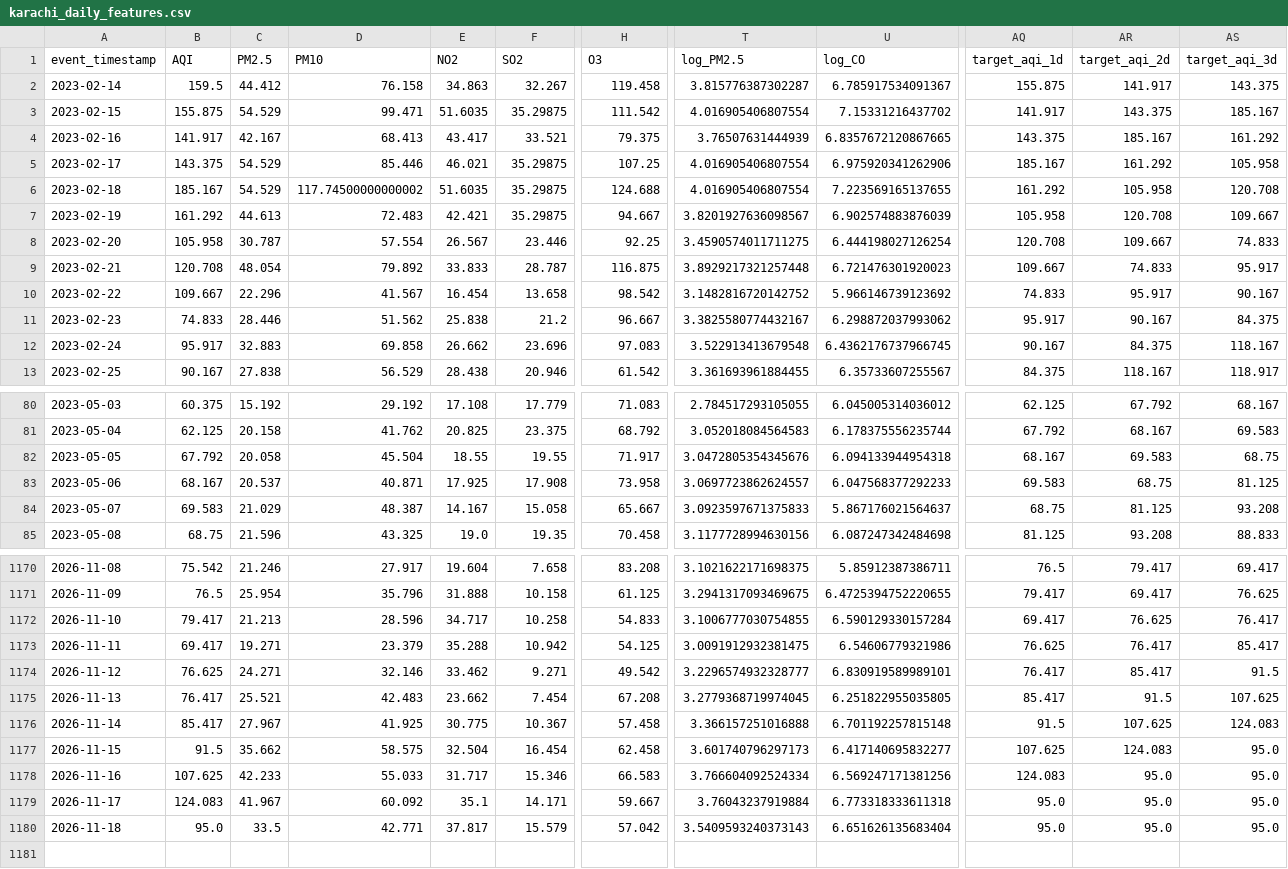
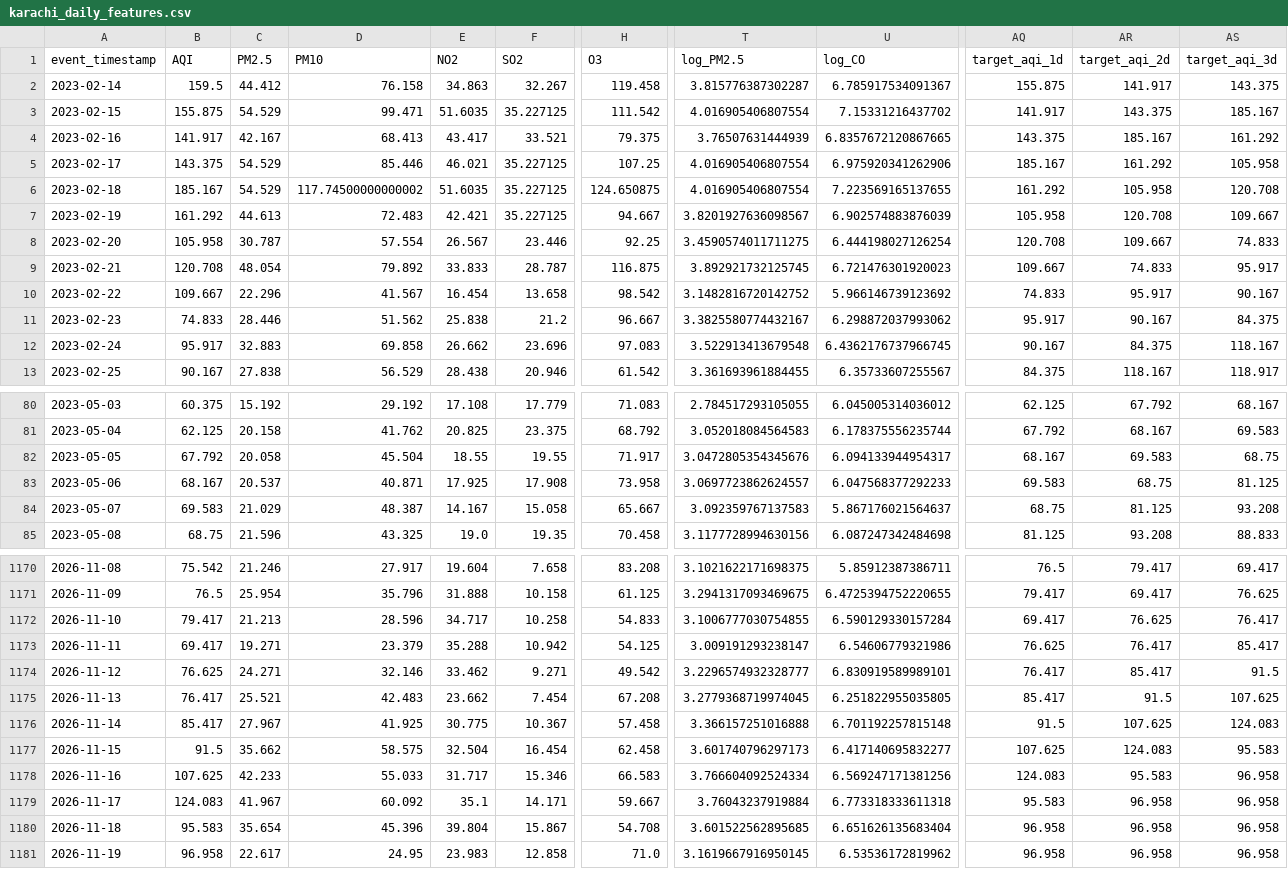
Before and after one commit to MuhammadHassanSiddiqui123/aqi-predictor, a CSV file: data/feature_store/karachi_daily_features.csv, drawn as a sheet; only a part is shown, gaps mark what is left out; rows hold the shown columns only; the diff covers the shown part only; the diff names each change by its address in the sheet, - before the commit and + after, or states it on an @@ line.

```diff
--- a/data/feature_store/karachi_daily_features.csv
+++ b/data/feature_store/karachi_daily_features.csv
-F3 (SO2): 35.29875
+F3 (SO2): 35.227125
-F5:F7 (SO2): 35.29875
+F5:F7 (SO2): 35.227125
-H6 (O3): 124.688
+H6 (O3): 124.650875
-T9 (log_PM2.5): 3.8929217321257448
+T9 (log_PM2.5): 3.892921732125745
-U82 (log_CO): 6.094133944954318
+U82 (log_CO): 6.094133944954317
-T84 (log_PM2.5): 3.0923597671375833
+T84 (log_PM2.5): 3.092359767137583
-T1173 (log_PM2.5): 3.0091912932381475
+T1173 (log_PM2.5): 3.009191293238147
-AS1177 (target_aqi_3d): 95.0
+AS1177 (target_aqi_3d): 95.583
-AR1178 (target_aqi_2d): 95.0
+AR1178 (target_aqi_2d): 95.583
-AS1178:AS1180 (target_aqi_3d): 95.0
+AS1178:AS1180 (target_aqi_3d): 96.958
-AQ1179 (target_aqi_1d): 95.0
+AQ1179 (target_aqi_1d): 95.583
-AR1179:AR1180 (target_aqi_2d): 95.0
+AR1179:AR1180 (target_aqi_2d): 96.958
-B1180 (AQI): 95.0
+B1180 (AQI): 95.583
-C1180 (PM2.5): 33.5
+C1180 (PM2.5): 35.654
-D1180 (PM10): 42.771
+D1180 (PM10): 45.396
-E1180 (NO2): 37.817
+E1180 (NO2): 39.804
-F1180 (SO2): 15.579
+F1180 (SO2): 15.867
-H1180 (O3): 57.042
+H1180 (O3): 54.708
-T1180 (log_PM2.5): 3.5409593240373143
+T1180 (log_PM2.5): 3.601522562895685
-AQ1180 (target_aqi_1d): 95.0
+AQ1180 (target_aqi_1d): 96.958
+row 1181: 2026-11-19 | 96.958 | 22.617 | 24.95 | 23.983 | 12.858 | 71.0 | 3.1619667916950145 | 6.53536172819962 | 96.958 | 96.958 | 96.958
```
Also changed, not shown: 99 edited cells elsewhere in this file.
